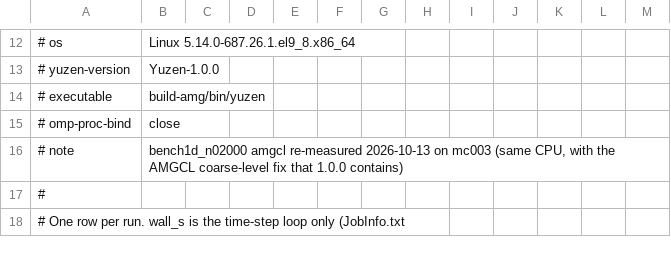
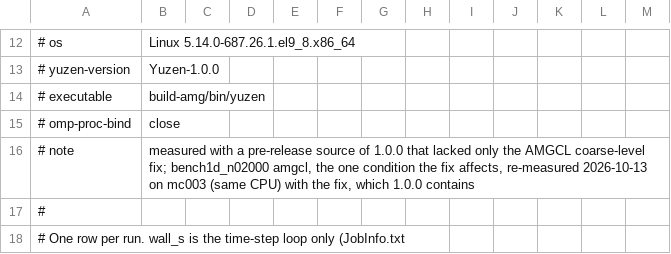
Before and after one commit to sugurushiratori/Yuzen, a TSV file: tools/scaling/results/scaling-mc076.tsv, drawn as a sheet; only a part is shown, gaps mark what is left out.

Commit message:
Manual: tab:couplingstress counts solves (675) against steps taken (663), stated; scaling TSV note on the pre-release source

```diff
--- a/tools/scaling/results/scaling-mc076.tsv
+++ b/tools/scaling/results/scaling-mc076.tsv
@@ -15,3 +15,3 @@
 # omp-proc-bind	close
-# note	bench1d_n02000 amgcl re-measured 2026-10-13 on mc003 (same CPU, with the AMGCL coarse-level fix that 1.0.0 contains)
+# note	measured with a pre-release source of 1.0.0 that lacked only the AMGCL coarse-level fix; bench1d_n02000 amgcl, the one condition the fix affects, re-measured 2026-10-13 on mc003 (same CPU) with the fix, which 1.0.0 contains
 #
```
Also changed, not shown: 2 other files.
